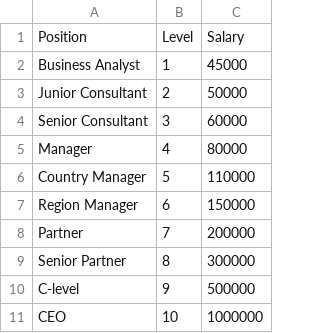
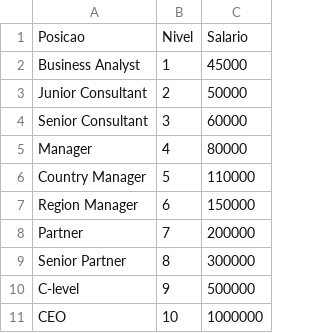
Before and after one commit to cfreis/machine_learning, a CSV file: datasets/Posicao_Salario.csv (was datasets/Position_Salaries.csv), drawn as a sheet; removed rows and columns are numbered as before the commit, all else as after; the diff names each change by its address in the sheet, - before the commit and + after, or states it on an @@ line.

Commit message:
Upload de datasets

```diff
--- a/datasets/Position_Salaries.csv
+++ b/datasets/Posicao_Salario.csv
-row 1: Position | Level | Salary
+row 1: Posicao | Nivel | Salario
```
